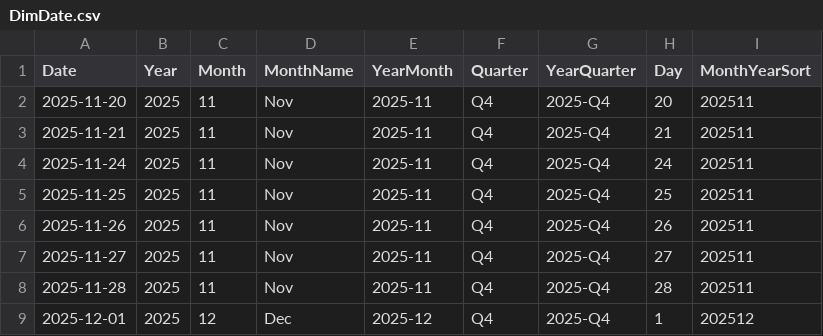
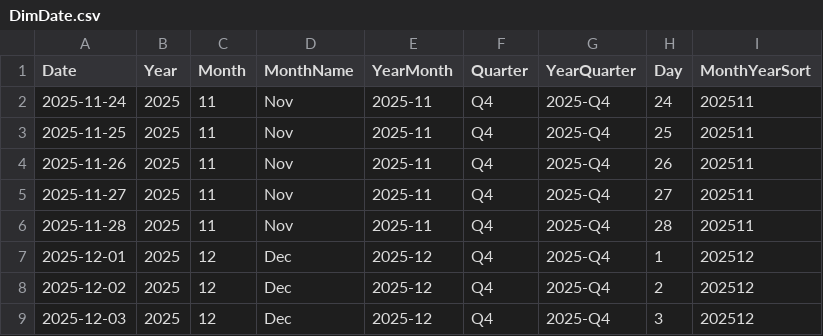
Before and after one commit to AlexTouvras/powerbi-portfolio, a CSV file: 01-finance/data/gold/DimDate.csv, drawn as a sheet; only a part is shown; the shorter side is filled out with more unchanged rows.

```diff
--- a/01-finance/data/gold/DimDate.csv
+++ b/01-finance/data/gold/DimDate.csv
@@ -1,4 +1,2 @@
 Date,Year,Month,MonthName,YearMonth,Quarter,YearQuarter,Day,MonthYearSort
-2025-11-20,2025,11,Nov,2025-11,Q4,2025-Q4,20,202511
-2025-11-21,2025,11,Nov,2025-11,Q4,2025-Q4,21,202511
 2025-11-24,2025,11,Nov,2025-11,Q4,2025-Q4,24,202511
```
Also changed, not shown: 3 other files.
